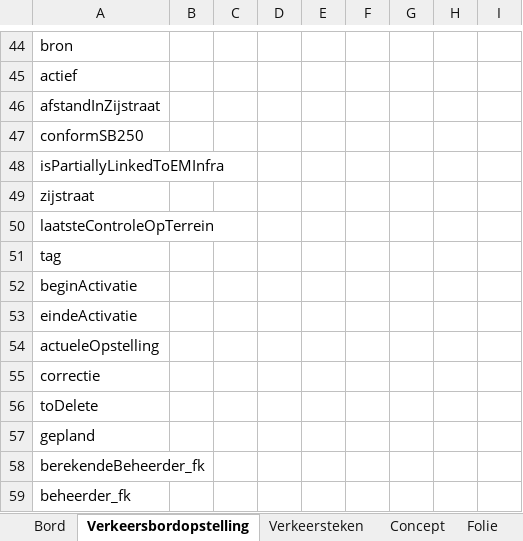
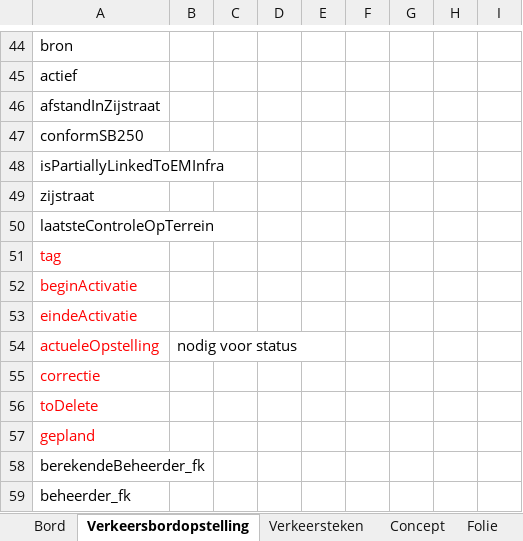
Before and after one commit to davidvlaminck/VKBToLD, an Excel workbook: mapping.xlsx, sheet Verkeersbordopstelling, drawn as a sheet; only a part is shown, gaps mark what is left out; values as stored, in another font and other column widths than the file's, no borders; the diff names each change by its address in the sheet, - before the commit and + after, or states it on an @@ line.

```diff
--- a/mapping.xlsx (sheet Verkeersbordopstelling)
+++ b/mapping.xlsx (sheet Verkeersbordopstelling)
-A51:A57 text colour: black
+A51:A57 text colour: #FF0000
-B54: (empty)
+B54: nodig voor status
```
Also changed, not shown: sheet Bord.
